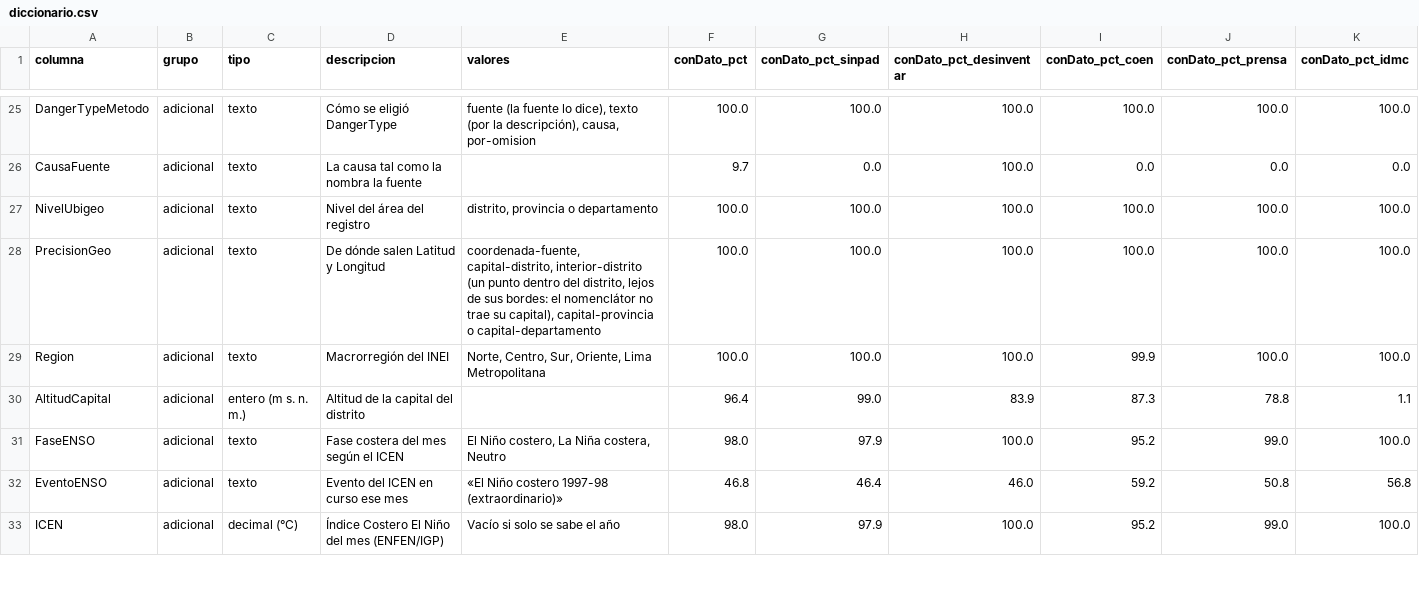
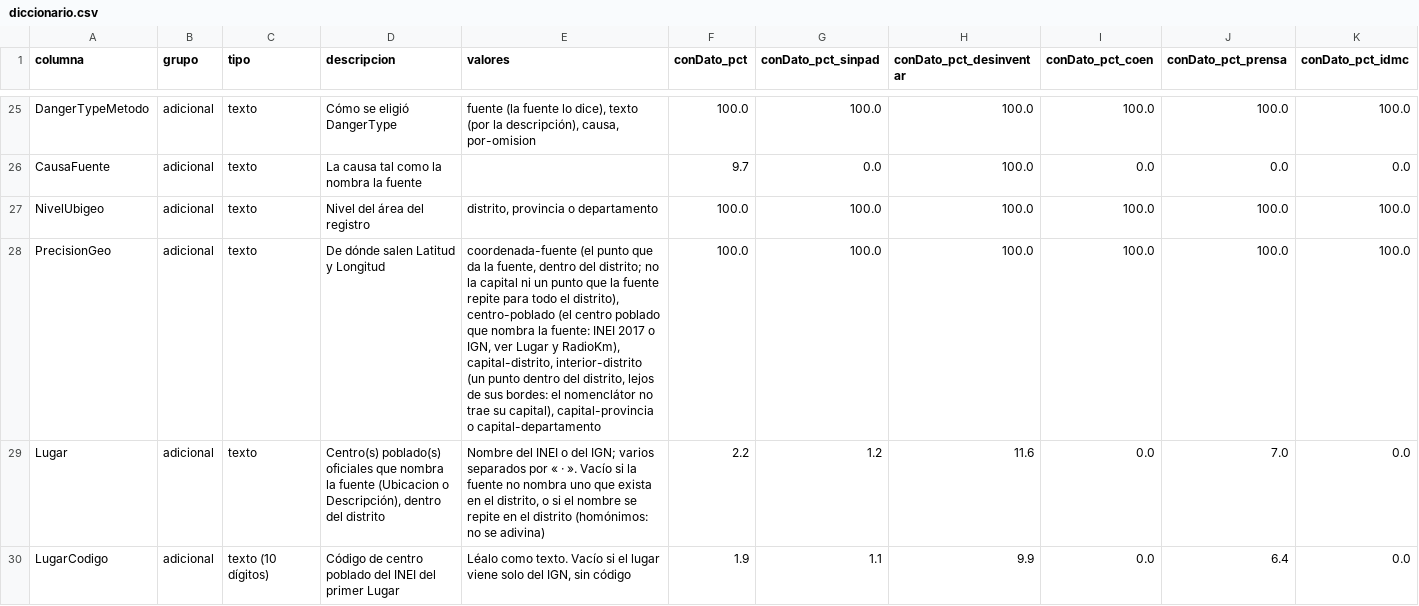
Before and after one commit to PillB/observatorio-enso-peru, a CSV file: data/historico/diccionario.csv, drawn as a sheet; only a part is shown, gaps mark what is left out; the shorter side is filled out with more unchanged rows; rows hold the shown columns only; the diff covers the shown part only; the diff names each change by its address in the sheet, - before the commit and + after, or states it on an @@ line.

```diff
--- a/data/historico/diccionario.csv
+++ b/data/historico/diccionario.csv
-E28 (valores): coordenada-fuente, capital-distrito, interior-distrito…
+E28 (valores): coordenada-fuente (el punto que da la fuente, dentro del distrito; no la capital ni un punto que la fuente repite para todo el distrito), centro-poblado (el centro poblado que nombra la fuente: INEI 2017 o IGN, ver Lugar y RadioKm), capital-distrito, interior-distrito…
+row 29: Lugar | adicional | texto | Centro(s) poblado(s) oficiales que nombra la fuente (Ubicacion o Descripción), dentro del distrito | Nombre del INEI o del IGN; varios separados por « · ». Vacío si la fuente no nombra uno que exista en el distrito, o si el nombre se repite en el distrito (homónimos: no se adivina) | 2.2 | 1.2 | 11.6 | 0.0 | 7.0 | 0.0
+row 30: LugarCodigo | adicional | texto (10 dígitos) | Código de centro poblado del INEI del primer Lugar | Léalo como texto. Vacío si el lugar viene solo del IGN, sin código | 1.9 | 1.1 | 9.9 | 0.0 | 6.4 | 0.0
```
Also changed, not shown: 3 added rows and 1 edited cell elsewhere in this file, 10 other files.
